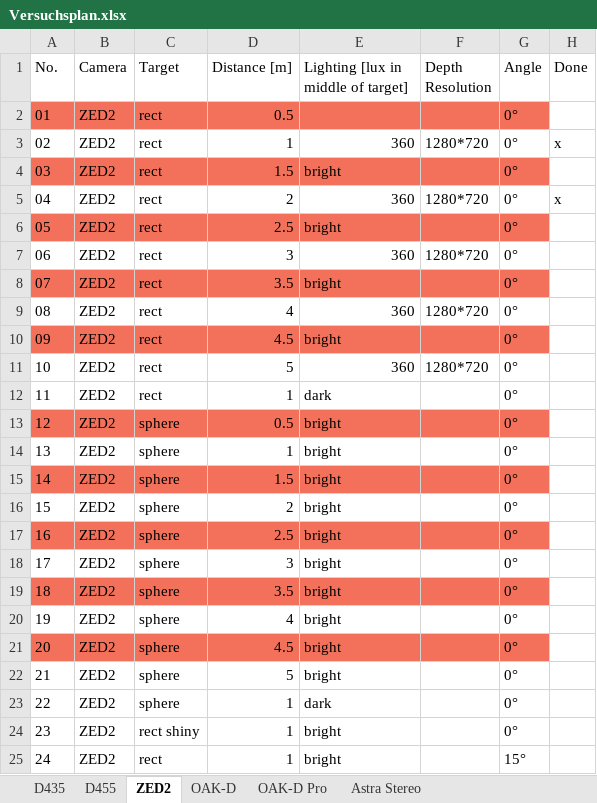
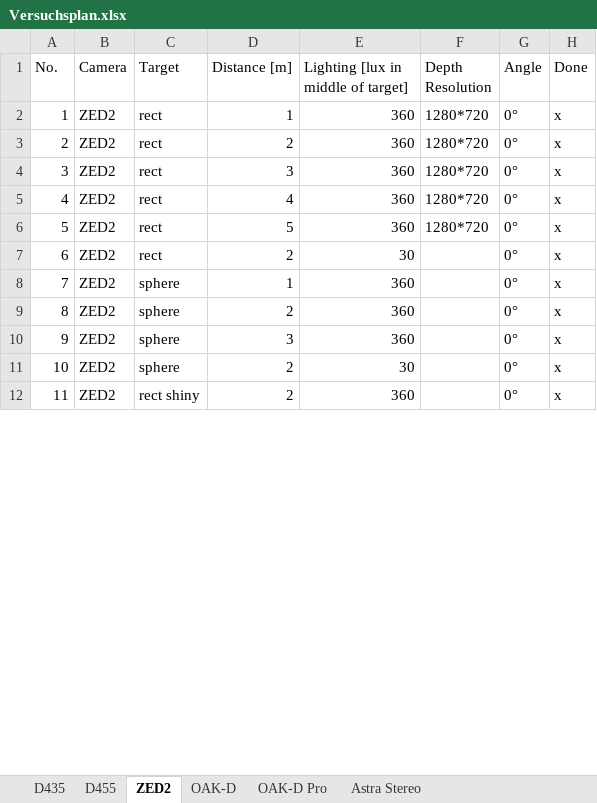
Before and after one commit to mfheinemann/paper_camera_comparison, an Excel workbook: evaluation/Versuchsplan.xlsx, sheet ZED2, drawn as a sheet; only a part is shown; values as stored, in another font and other column widths than the file's, no borders; charts and pictures not drawn; removed rows and columns are numbered as before the commit, all else as after; the diff covers the shown part only; the diff names each change by its address in the sheet, - before the commit and + after, or states it on an @@ line.

```diff
--- a/evaluation/Versuchsplan.xlsx (sheet ZED2)
+++ b/evaluation/Versuchsplan.xlsx (sheet ZED2)
-row 2: 01 | ZED2 | rect | 0.5 |  |  | 0°
@@ column A (No.) renumbered between rows 2 and 15 @@
-row 4: 03 | ZED2 | rect | 1.5 | bright |  | 0°
-row 6: 05 | ZED2 | rect | 2.5 | bright |  | 0°
-H4 (Done): (empty)
+H4 (Done): x
-row 8: 07 | ZED2 | rect | 3.5 | bright |  | 0°
-H5 (Done): (empty)
+H5 (Done): x
-row 10: 09 | ZED2 | rect | 4.5 | bright |  | 0°
-H6:H7 (Done): (empty)
+H6:H7 (Done): x
-D7 (Distance [m]): 1
+D7 (Distance [m]): 2
-E7: dark
+E7: 30
-row 13: 12 | ZED2 | sphere | 0.5 | bright |  | 0°
-E8: bright
+E8: 360
-H8 (Done): (empty)
+H8 (Done): x
-row 15: 14 | ZED2 | sphere | 1.5 | bright |  | 0°
-E9: bright
+E9: 360
-H9 (Done): (empty)
+H9 (Done): x
-row 17: 16 | ZED2 | sphere | 2.5 | bright |  | 0°
-E10: bright
+E10: 360
-H10:H11 (Done): (empty)
+H10:H11 (Done): x
-A11:G11 fill: #F3715A
+A11:G11 fill: none
-D11 (Distance [m]): 3.5
+D11 (Distance [m]): 2
-E11: bright
+E11: 30
-row 20: 19 | ZED2 | sphere | 4 | bright |  | 0°
-row 21: 20 | ZED2 | sphere | 4.5 | bright |  | 0°
-row 22: 21 | ZED2 | sphere | 5 | bright |  | 0°
-row 23: 22 | ZED2 | sphere | 1 | dark |  | 0°
-D12 (Distance [m]): 1
+D12 (Distance [m]): 2
-E12: bright
+E12: 360
-H12 (Done): (empty)
+H12 (Done): x
-row 25: 24 | ZED2 | rect | 1 | bright |  | 15°
```
Also changed, not shown: 1 removed row and 11 edited cells elsewhere in this sheet, 7 other files.
